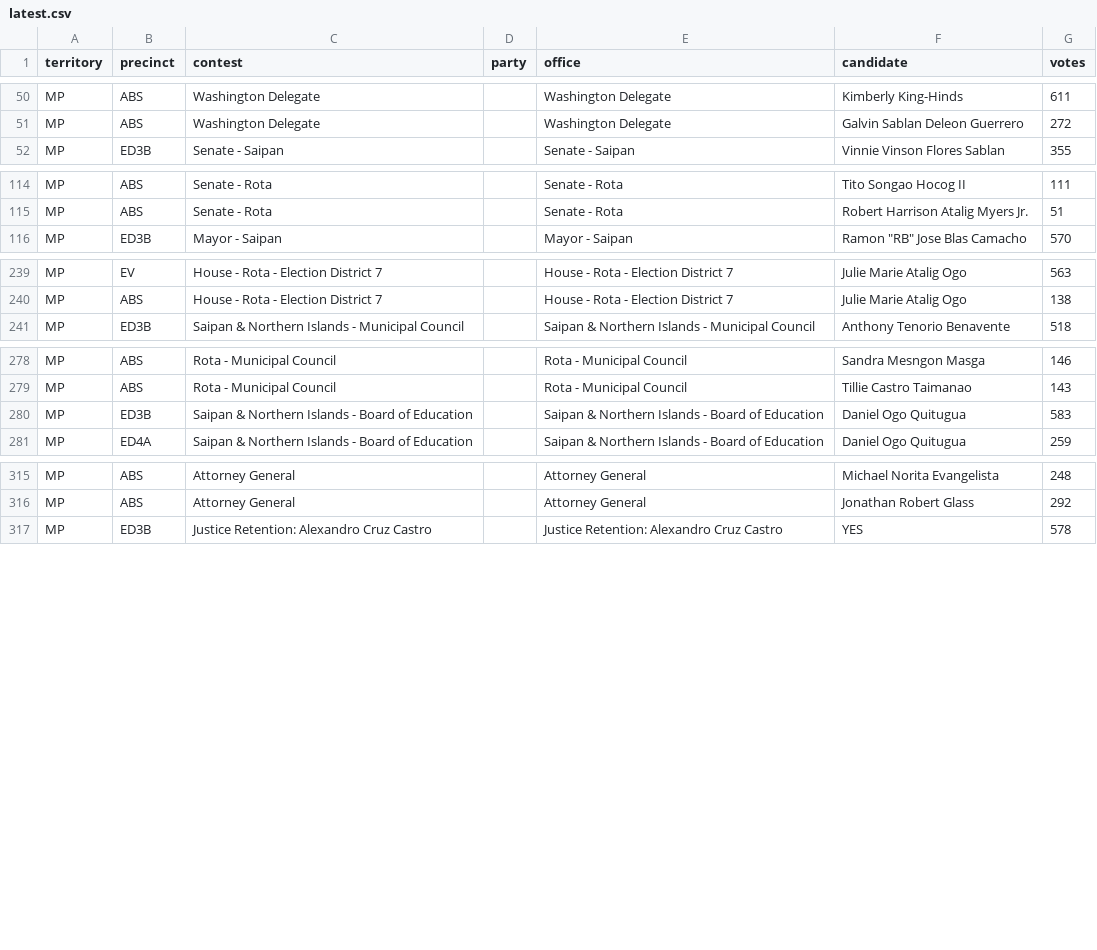
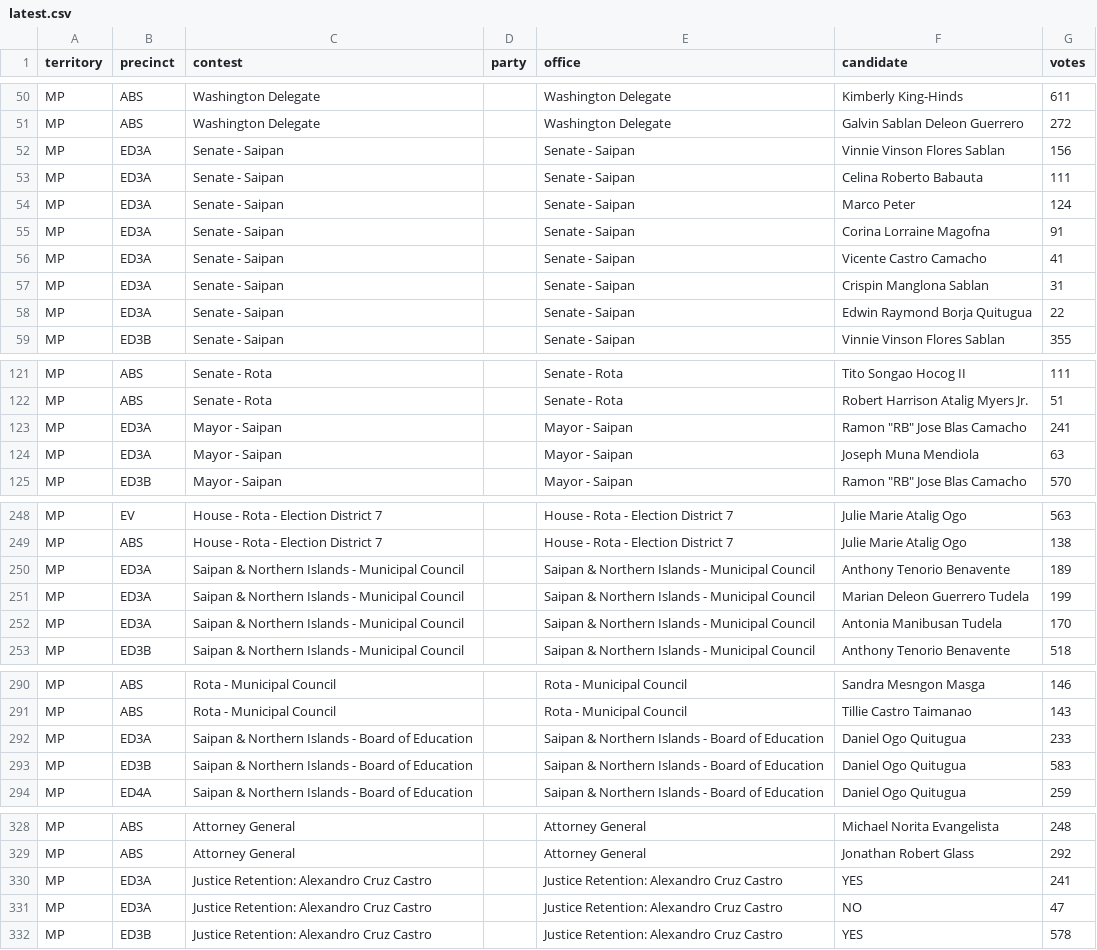
Before and after one commit to contextofislands/2026-territory-election-results, a CSV file: data/northern-mariana-islands/latest.csv, drawn as a sheet; only a part is shown, gaps mark what is left out.

Commit message:
Northern Mariana Islands: UNOFFICIAL report, read 2026-11-03T18:28:41.055Z

```diff
--- a/data/northern-mariana-islands/latest.csv
+++ b/data/northern-mariana-islands/latest.csv
@@ -51,2 +51,9 @@ MP,ABS,Washington Delegate,,Washington Delegate,Kimberly King-Hinds,611
 MP,ABS,Washington Delegate,,Washington Delegate,Galvin Sablan Deleon Guerrero,272
+MP,ED3A,Senate - Saipan,,Senate - Saipan,Vinnie Vinson Flores Sablan,156
+MP,ED3A,Senate - Saipan,,Senate - Saipan,Celina Roberto Babauta,111
+MP,ED3A,Senate - Saipan,,Senate - Saipan,Marco Peter,124
+MP,ED3A,Senate - Saipan,,Senate - Saipan,Corina Lorraine Magofna,91
+MP,ED3A,Senate - Saipan,,Senate - Saipan,Vicente Castro Camacho,41
+MP,ED3A,Senate - Saipan,,Senate - Saipan,Crispin Manglona Sablan,31
+MP,ED3A,Senate - Saipan,,Senate - Saipan,Edwin Raymond Borja Quitugua,22
 MP,ED3B,Senate - Saipan,,Senate - Saipan,Vinnie Vinson Flores Sablan,355
@@ -115,2 +122,4 @@ MP,ABS,Senate - Rota,,Senate - Rota,Tito Songao Hocog II,111
 MP,ABS,Senate - Rota,,Senate - Rota,Robert Harrison Atalig Myers Jr.,51
+MP,ED3A,Mayor - Saipan,,Mayor - Saipan,"Ramon ""RB"" Jose Blas Camacho",241
+MP,ED3A,Mayor - Saipan,,Mayor - Saipan,Joseph Muna Mendiola,63
 MP,ED3B,Mayor - Saipan,,Mayor - Saipan,"Ramon ""RB"" Jose Blas Camacho",570
@@ -240,2 +249,5 @@ MP,EV,House - Rota - Election District 7,,House - Rota - Election District 7,Jul
 MP,ABS,House - Rota - Election District 7,,House - Rota - Election District 7,Julie Marie Atalig Ogo,138
+MP,ED3A,Saipan & Northern Islands - Municipal Council,,Saipan & Northern Islands - Municipal Council,Anthony Tenorio Benavente,189
+MP,ED3A,Saipan & Northern Islands - Municipal Council,,Saipan & Northern Islands - Municipal Council,Marian Deleon Guerrero Tudela,199
+MP,ED3A,Saipan & Northern Islands - Municipal Council,,Saipan & Northern Islands - Municipal Council,Antonia Manibusan Tudela,170
 MP,ED3B,Saipan & Northern Islands - Municipal Council,,Saipan & Northern Islands - Municipal Council,Anthony Tenorio Benavente,518
@@ -279,2 +291,3 @@ MP,ABS,Rota - Municipal Council,,Rota - Municipal Council,Sandra Mesngon Masga,1
 MP,ABS,Rota - Municipal Council,,Rota - Municipal Council,Tillie Castro Taimanao,143
+MP,ED3A,Saipan & Northern Islands - Board of Education,,Saipan & Northern Islands - Board of Education,Daniel Ogo Quitugua,233
 MP,ED3B,Saipan & Northern Islands - Board of Education,,Saipan & Northern Islands - Board of Education,Daniel Ogo Quitugua,583
@@ -316,2 +329,4 @@ MP,ABS,Attorney General,,Attorney General,Michael Norita Evangelista,248
 MP,ABS,Attorney General,,Attorney General,Jonathan Robert Glass,292
+MP,ED3A,Justice Retention: Alexandro Cruz Castro,,Justice Retention: Alexandro Cruz Castro,YES,241
+MP,ED3A,Justice Retention: Alexandro Cruz Castro,,Justice Retention: Alexandro Cruz Castro,NO,47
 MP,ED3B,Justice Retention: Alexandro Cruz Castro,,Justice Retention: Alexandro Cruz Castro,YES,578
```
